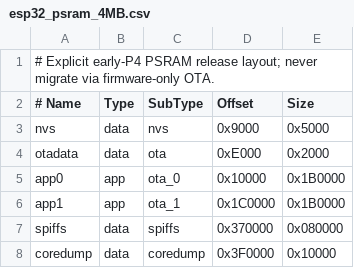
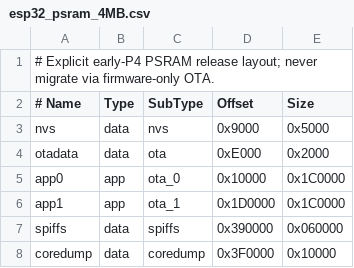
Before and after one commit to SidShaytay/ESPSomfy-RTS, a CSV file: esp32_psram_4MB.csv, drawn as a sheet.

```diff
--- a/esp32_psram_4MB.csv
+++ b/esp32_psram_4MB.csv
@@ -4,5 +4,5 @@ nvs,      data, nvs,      0x9000,    0x5000
 otadata,  data, ota,      0xE000,    0x2000
-app0,     app,  ota_0,    0x10000,   0x1B0000
-app1,     app,  ota_1,    0x1C0000,  0x1B0000
-spiffs,   data, spiffs,   0x370000,  0x080000
+app0,     app,  ota_0,    0x10000,   0x1C0000
+app1,     app,  ota_1,    0x1D0000,  0x1C0000
+spiffs,   data, spiffs,   0x390000,  0x060000
 coredump, data, coredump, 0x3F0000,  0x10000
```
Also changed, not shown: 4 other files.
